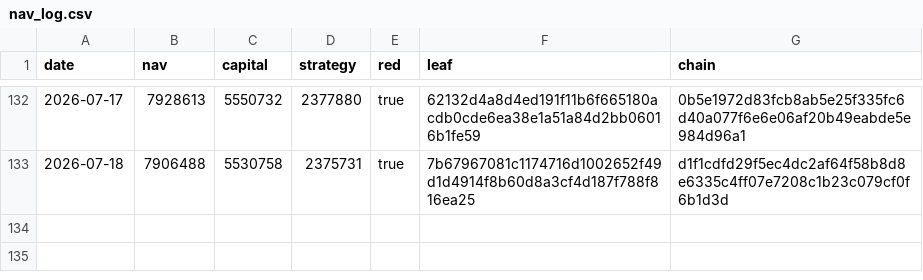
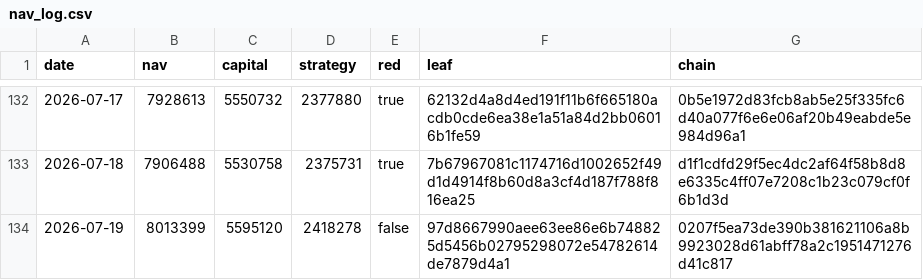
Before and after one commit to zglide/slvce-attestation, a CSV file: nav_log.csv, drawn as a sheet; only a part is shown, gaps mark what is left out.

```diff
--- a/nav_log.csv
+++ b/nav_log.csv
@@ -133 +133,2 @@ date,nav,capital,strategy,red,leaf,chain
 2026-07-18,7906488,5530758,2375731,true,7b67967081c1174716d1002652f49d1d4914f8b60d8a3cf4d187f788f816ea25,d1f1cdfd29f5ec4dc2af64f58b8d8e6335c4ff07e7208c1b23c079cf0f6b1d3d
+2026-07-19,8013399,5595120,2418278,false,97d8667990aee63ee86e6b748825d5456b02795298072e54782614de7879d4a1,0207f5ea73de390b381621106a8b9923028d61abff78a2c1951471276d41c817
```
Also changed, not shown: 4 other files.
